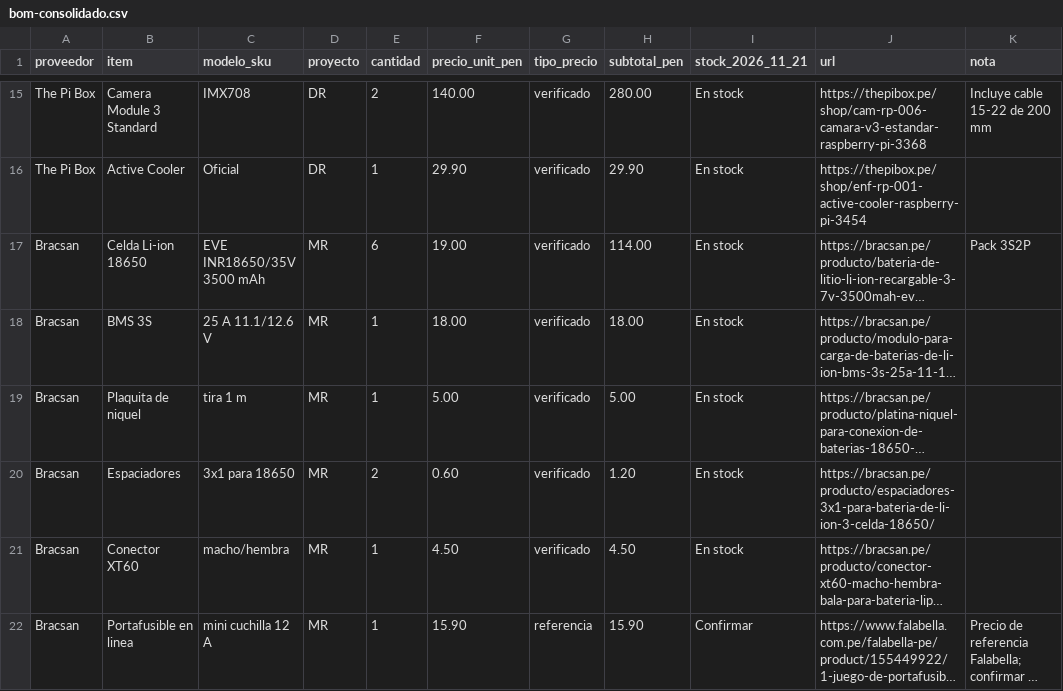
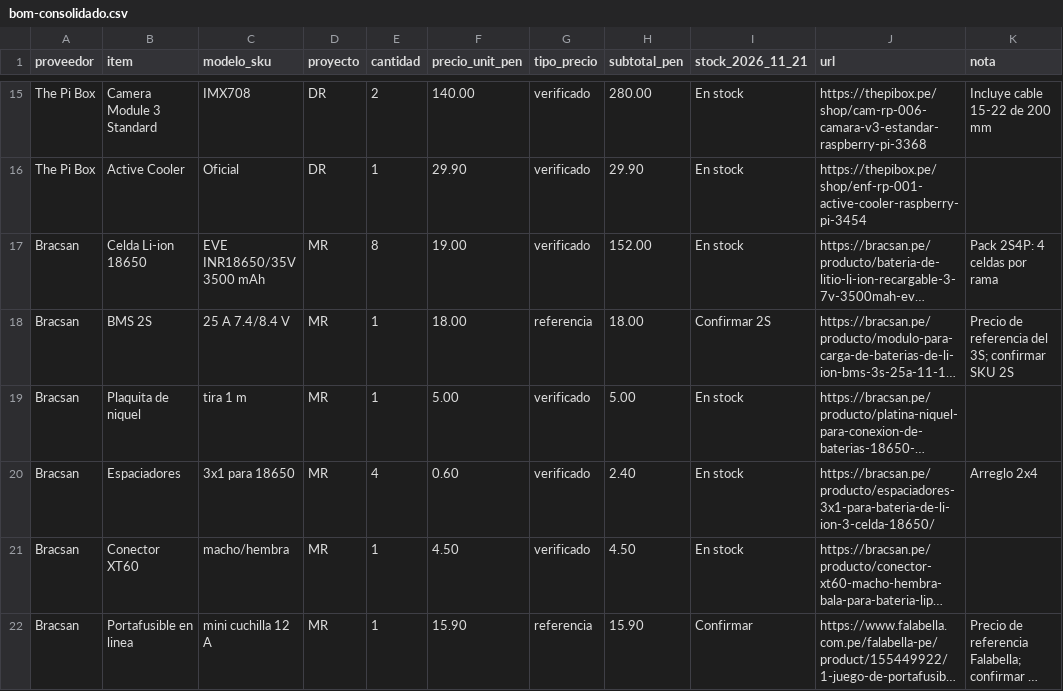
Before and after one commit to MarioAntizana1/Kairos--ERC-xd, a CSV file: cotizaciones/bom-consolidado.csv, drawn as a sheet; only a part is shown, gaps mark what is left out; long unchanged cells end in …; the diff covers the shown part only; the diff names each change by its address in the sheet, - before the commit and + after, or states it on an @@ line.

Commit message:
docs(cotizaciones): switch the mini-rover pack to 2S4P and restore the TP5100
The pack is 8 cells in 2S4P (7.4 V nominal, 8.4 V charge, 14 Ah, 103.6 Wh) instead of 3S2P. That makes the TP5100-84 (input 5-18 V, 2 A, 1S/2S) the correct charger again and drops the CN3722, so the BMS moves to 2S and the solar array to 2 panels in series. Flags the traction trade-off: the 12 V FIT0185 motors run at ~51 rpm and ~28 kg-cm on 7.4 V. Totals go from S/6,928.47 to S/6,923.27.

```diff
--- a/cotizaciones/bom-consolidado.csv
+++ b/cotizaciones/bom-consolidado.csv
-E17 (cantidad): 6
+E17 (cantidad): 8
-H17 (subtotal_pen): 114.00
+H17 (subtotal_pen): 152.00
-K17 (nota): Pack 3S2P
+K17 (nota): Pack 2S4P: 4 celdas por rama
-B18 (item): BMS 3S
+B18 (item): BMS 2S
-C18 (modelo_sku): 25 A 11.1/12.6 V
+C18 (modelo_sku): 25 A 7.4/8.4 V
-G18 (tipo_precio): verificado
+G18 (tipo_precio): referencia
-I18 (stock_2026_11_21): En stock
+I18 (stock_2026_11_21): Confirmar 2S
-K18 (nota): (empty)
+K18 (nota): Precio de referencia del 3S; confirmar SKU 2S
-E20 (cantidad): 2
+E20 (cantidad): 4
-H20 (subtotal_pen): 1.20
+H20 (subtotal_pen): 2.40
-K20 (nota): (empty)
+K20 (nota): Arreglo 2x4
```
Also changed, not shown: 1 added row, 1 removed row and 6 edited cells elsewhere in this file, 3 other files.
